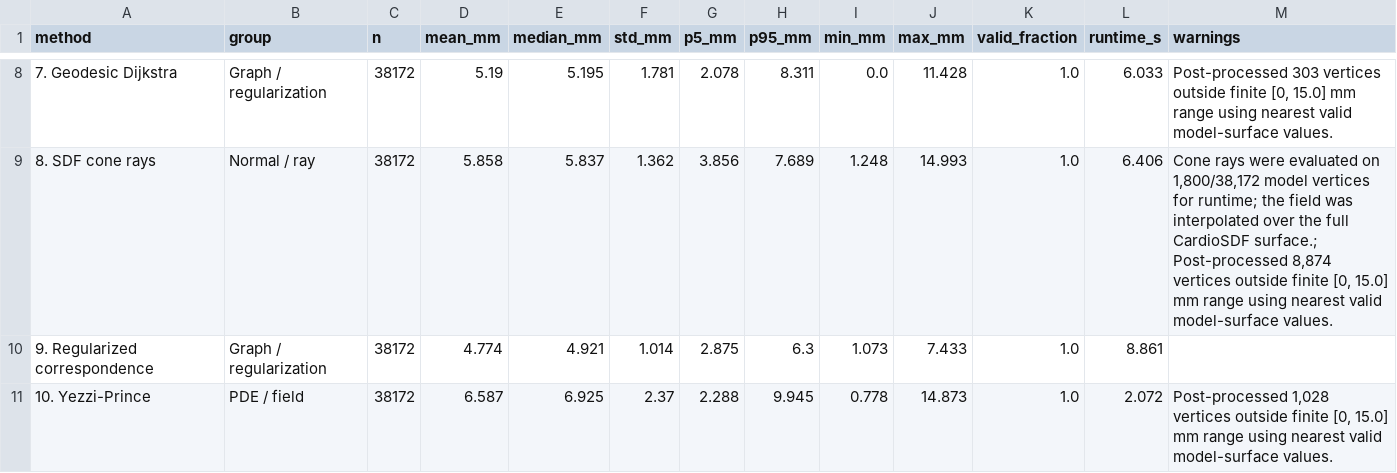
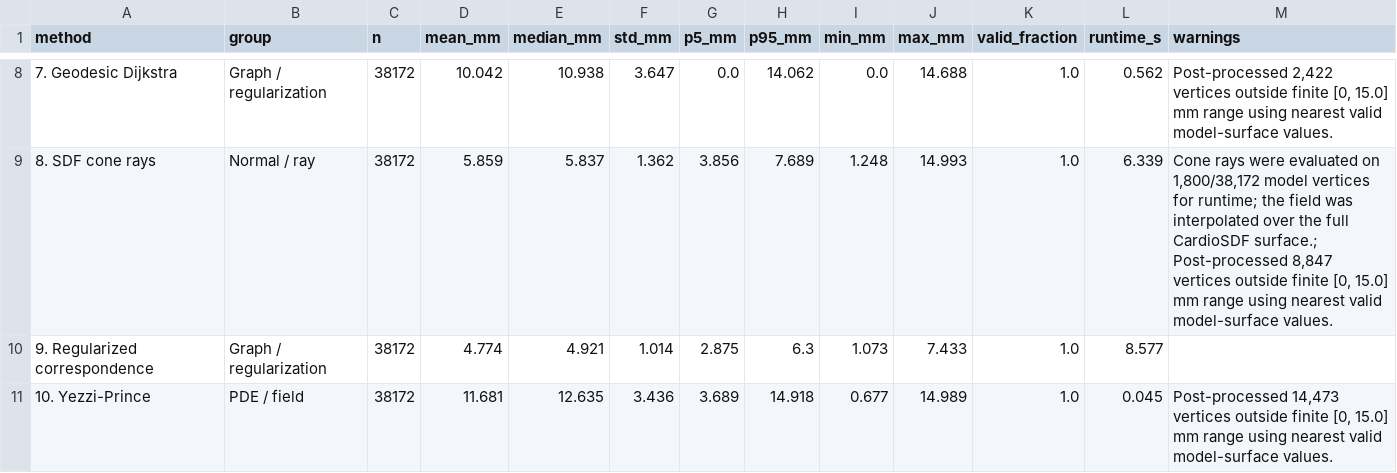
Before and after one commit to Andrefce/tese, a CSV file: webapp/notebooks/outputs/lv_wall_thickness_method_summary.csv, drawn as a sheet; only a part is shown, gaps mark what is left out; the diff covers the shown part only.

```diff
--- a/webapp/notebooks/outputs/lv_wall_thickness_method_summary.csv
+++ b/webapp/notebooks/outputs/lv_wall_thickness_method_summary.csv
@@ -8,4 +8,4 @@ method,group,n,mean_mm,median_mm,std_mm,p5_mm,p95_mm,min_mm,max_mm,valid_fractio
-7. Geodesic Dijkstra,Graph / regularization,38172,5.19,5.195,1.781,2.078,8.311,0.0,11.428,1.0,6.033,"Post-processed 303 vertices outside finite [0, 15.0] mm range using nearest valid model-surface values."
-8. SDF cone rays,Normal / ray,38172,5.858,5.837,1.362,3.856,7.689,1.248,14.993,1.0,6.406,"Cone rays were evaluated on 1,800/38,172 model vertices for runtime; the field was interpolated over the full CardioSDF surface.; Post-processed 8,874 vertices outside finite [0, 15.0] mm range using nearest valid model-surface values."
-9. Regularized correspondence,Graph / regularization,38172,4.774,4.921,1.014,2.875,6.3,1.073,7.433,1.0,8.861,
-10. Yezzi-Prince,PDE / field,38172,6.587,6.925,2.37,2.288,9.945,0.778,14.873,1.0,2.072,"Post-processed 1,028 vertices outside finite [0, 15.0] mm range using nearest valid model-surface values."
+7. Geodesic Dijkstra,Graph / regularization,38172,10.042,10.938,3.647,0.0,14.062,0.0,14.688,1.0,0.562,"Post-processed 2,422 vertices outside finite [0, 15.0] mm range using nearest valid model-surface values."
+8. SDF cone rays,Normal / ray,38172,5.859,5.837,1.362,3.856,7.689,1.248,14.993,1.0,6.339,"Cone rays were evaluated on 1,800/38,172 model vertices for runtime; the field was interpolated over the full CardioSDF surface.; Post-processed 8,847 vertices outside finite [0, 15.0] mm range using nearest valid model-surface values."
+9. Regularized correspondence,Graph / regularization,38172,4.774,4.921,1.014,2.875,6.3,1.073,7.433,1.0,8.577,
+10. Yezzi-Prince,PDE / field,38172,11.681,12.635,3.436,3.689,14.918,0.677,14.989,1.0,0.045,"Post-processed 14,473 vertices outside finite [0, 15.0] mm range using nearest valid model-surface values."
```
Also changed, not shown: 32 edited cells elsewhere in this file, webapp/notebooks/outputs/lv_wall_thickness_aha17_summary.csv, webapp/notebooks/outputs/lv_wall_thickness_calibration_factors.csv, 24 other files.
